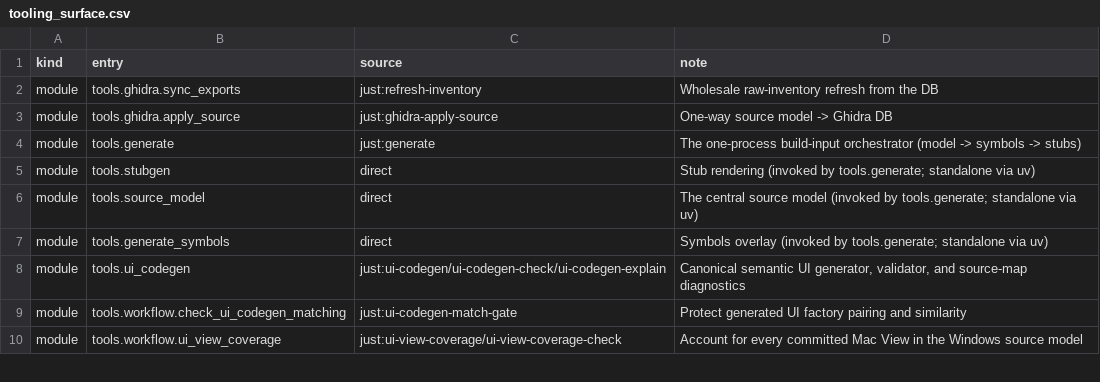
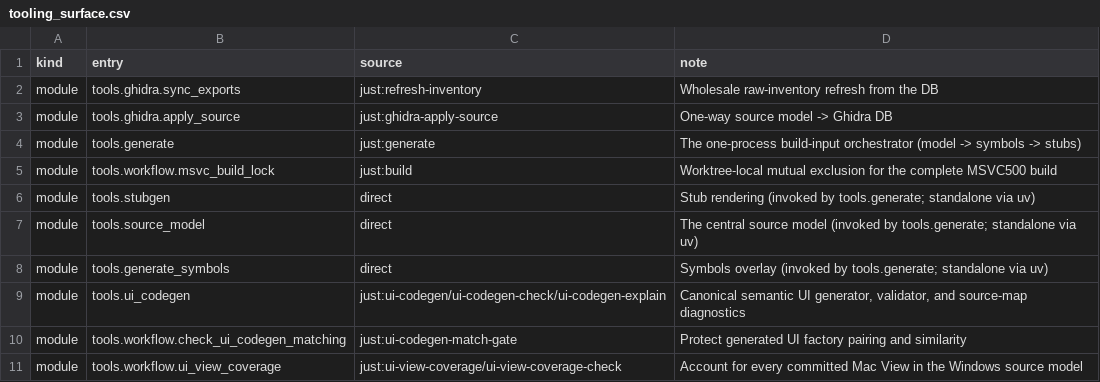
Before and after one commit to agluszak/imperialism-decomp, a CSV file: config/tooling_surface.csv, drawn as a sheet; only a part is shown.

Commit message:
Serialize MSVC builds per worktree

```diff
--- a/config/tooling_surface.csv
+++ b/config/tooling_surface.csv
@@ -4,2 +4,3 @@ module|tools.ghidra.apply_source|just:ghidra-apply-source|One-way source model -
 module|tools.generate|just:generate|The one-process build-input orchestrator (model -> symbols -> stubs)
+module|tools.workflow.msvc_build_lock|just:build|Worktree-local mutual exclusion for the complete MSVC500 build
 module|tools.stubgen|direct|Stub rendering (invoked by tools.generate; standalone via uv)
```
Also changed, not shown: 3 other files.
